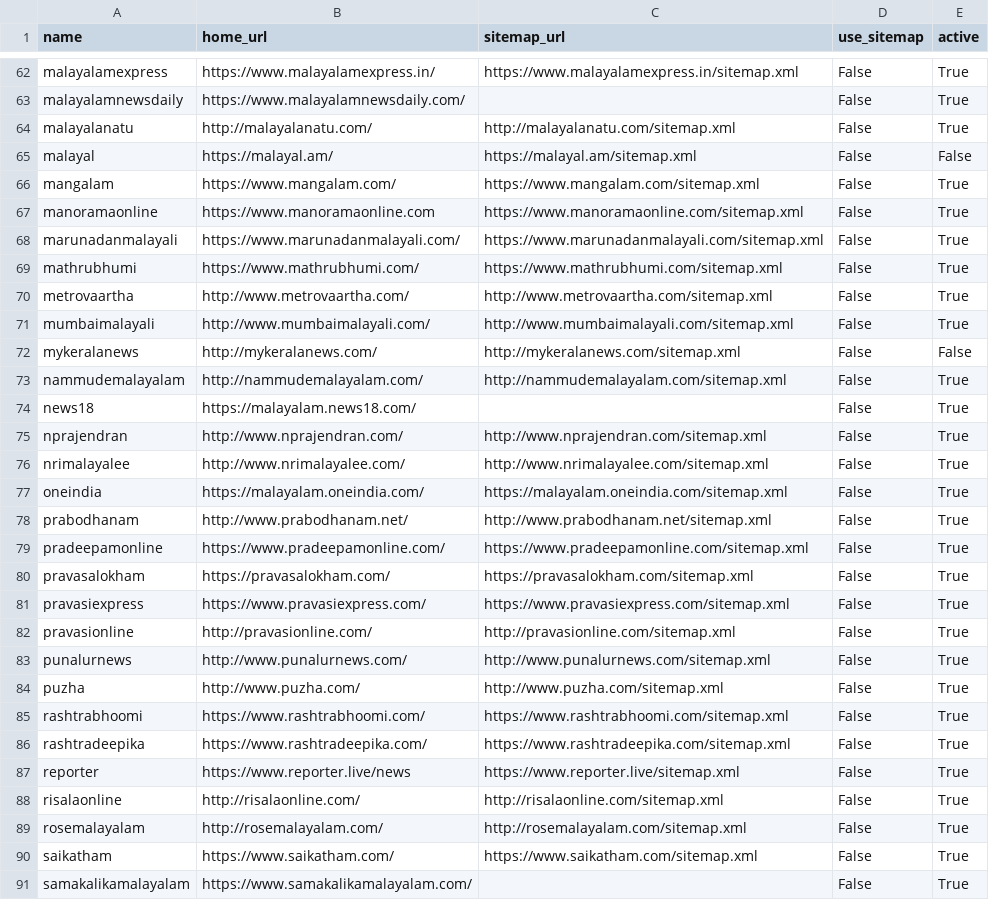
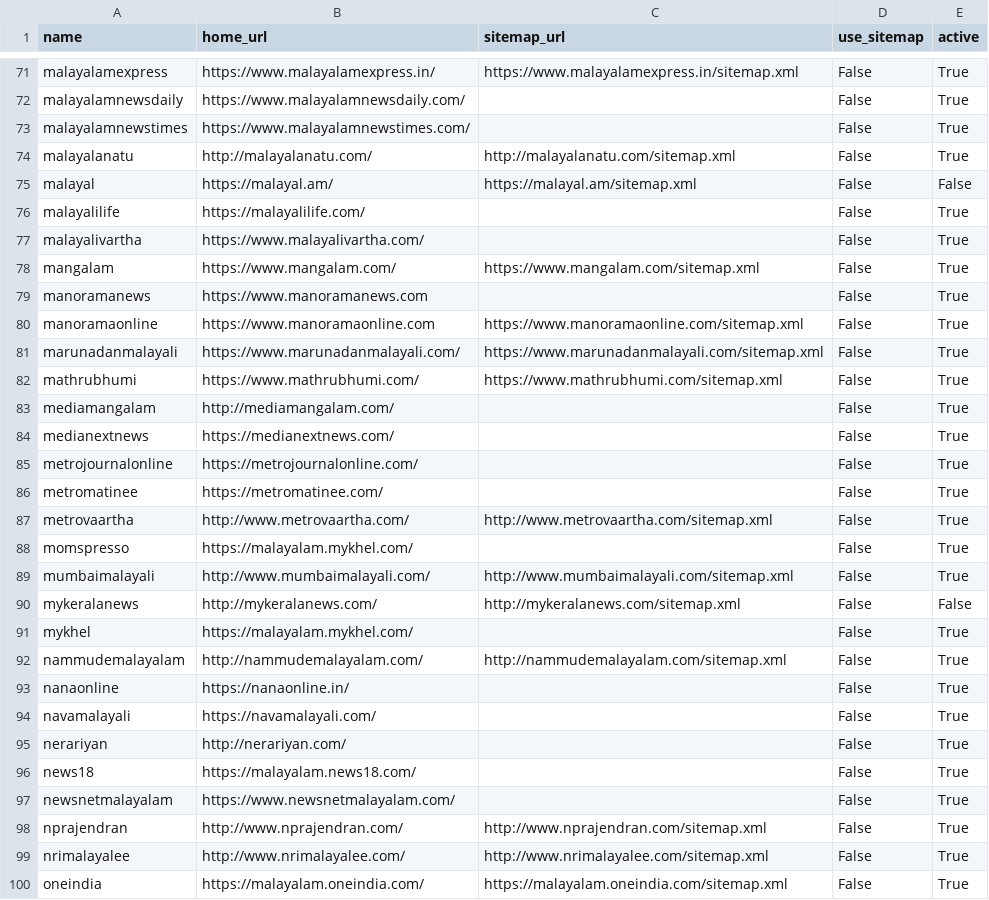
Before and after one commit to divkakwani/webcorpus, a CSV file: sources/ml.csv, drawn as a sheet; only a part is shown, gaps mark what is left out; the shorter side is filled out with more unchanged rows; the diff covers the shown part only; the diff names each change by its address in the sheet, - before the commit and + after, or states it on an @@ line.

```diff
--- a/sources/ml.csv
+++ b/sources/ml.csv
+row 73: malayalamnewstimes | https://www.malayalamnewstimes.com/ |  | False | True
+row 76: malayalilife | https://malayalilife.com/ |  | False | True
+row 77: malayalivartha | https://www.malayalivartha.com/ |  | False | True
+row 79: manoramanews | https://www.manoramanews.com |  | False | True
+row 83: mediamangalam | http://mediamangalam.com/ |  | False | True
+row 84: medianextnews | https://medianextnews.com/ |  | False | True
+row 85: metrojournalonline | https://metrojournalonline.com/ |  | False | True
+row 86: metromatinee | https://metromatinee.com/ |  | False | True
+row 88: momspresso | https://malayalam.mykhel.com/ |  | False | True
+row 91: mykhel | https://malayalam.mykhel.com/ |  | False | True
+row 93: nanaonline | https://nanaonline.in/ |  | False | True
+row 94: navamalayali | https://navamalayali.com/ |  | False | True
+row 95: nerariyan | http://nerariyan.com/ |  | False | True
+row 97: newsnetmalayalam | https://www.newsnetmalayalam.com/ |  | False | True
```
Also changed, not shown: 21 added rows elsewhere in this file, sources/bn.csv, sources/kn.csv, 9 other files.
